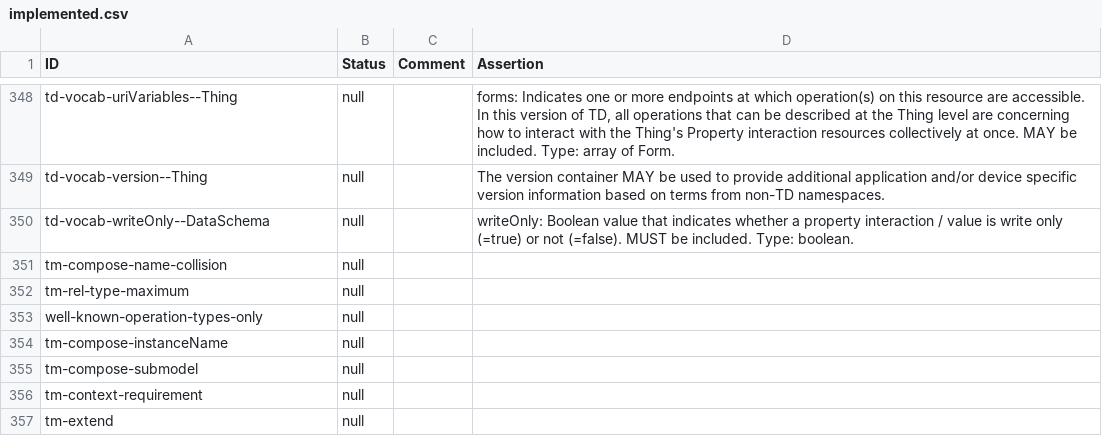
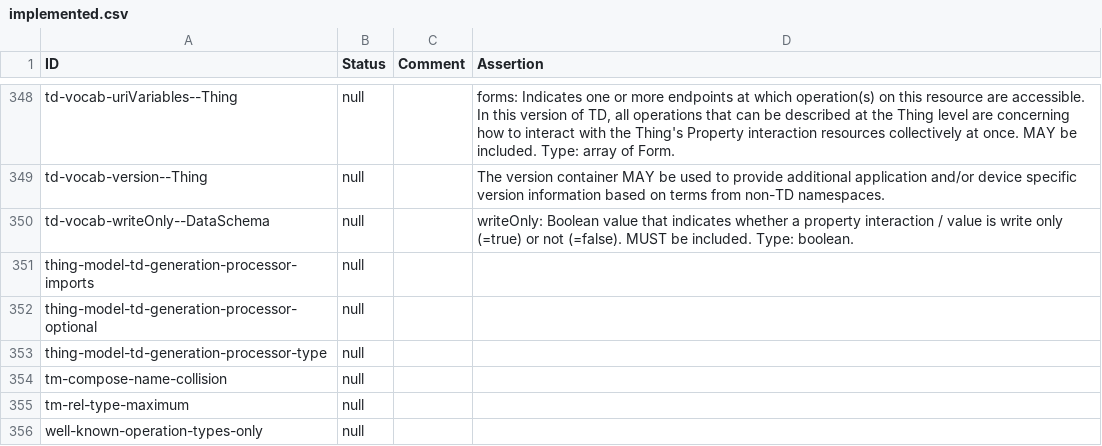
Before and after one commit to eclipse-thingweb/playground, a CSV file: packages/assertions/assertions-csv/implemented.csv, drawn as a sheet; only a part is shown, gaps mark what is left out; the shorter side is filled out with more unchanged rows; the diff names each change by its address in the sheet, - before the commit and + after, or states it on an @@ line.

```diff
--- a/packages/assertions/assertions-csv/implemented.csv
+++ b/packages/assertions/assertions-csv/implemented.csv
+row 351: thing-model-td-generation-processor-imports | null
+row 352: thing-model-td-generation-processor-optional | null
+row 353: thing-model-td-generation-processor-type | null
```
Also changed, not shown: packages/assertions/assertions-csv/assertions.csv, packages/assertions/assertions-csv/manual-generation-inputs/pre-implemented.csv, 6 other files.
